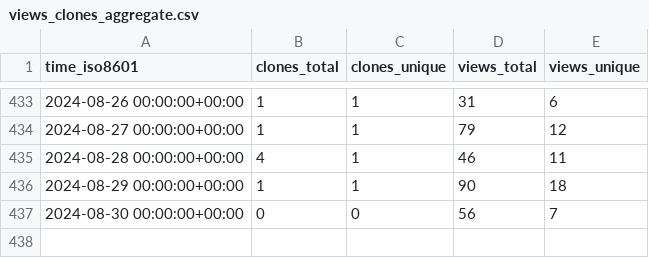
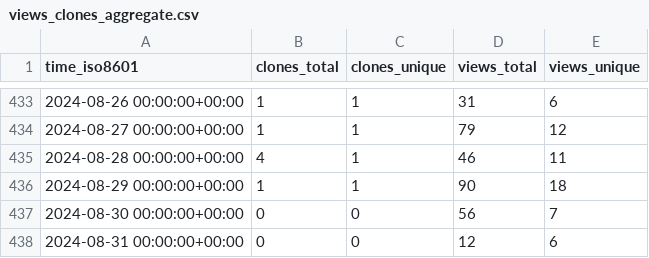
Before and after one commit to acavelan/gh-stats, a CSV file: SwissTPH/openmalaria/ghrs-data/views_clones_aggregate.csv, drawn as a sheet; only a part is shown, gaps mark what is left out.

```diff
--- a/SwissTPH/openmalaria/ghrs-data/views_clones_aggregate.csv
+++ b/SwissTPH/openmalaria/ghrs-data/views_clones_aggregate.csv
@@ -437 +437,2 @@ time_iso8601,clones_total,clones_unique,views_total,views_unique
 2024-08-30 00:00:00+00:00,0,0,56,7
+2024-08-31 00:00:00+00:00,0,0,12,6
```
Also changed, not shown: 1 other file.
